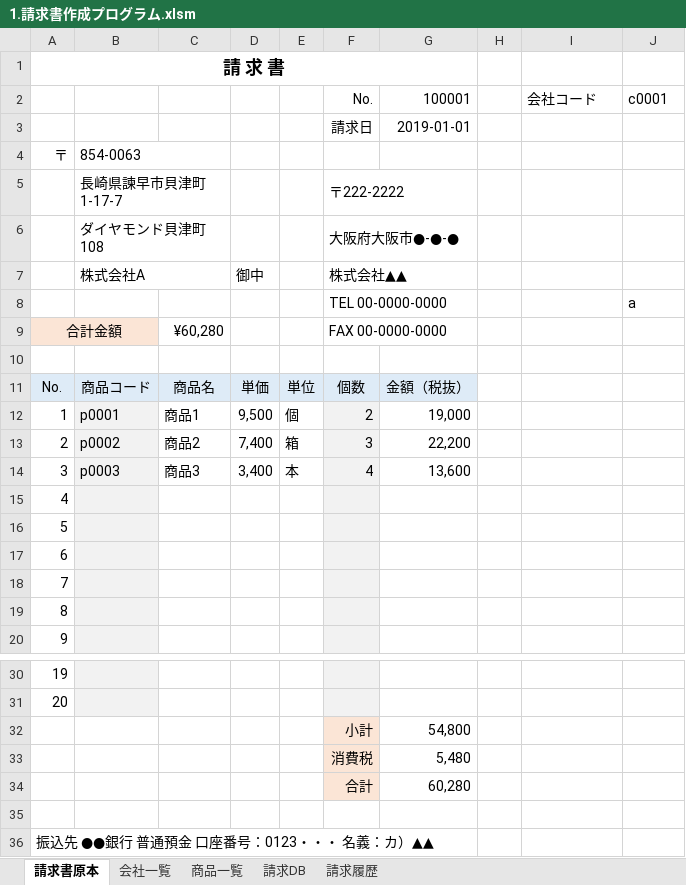
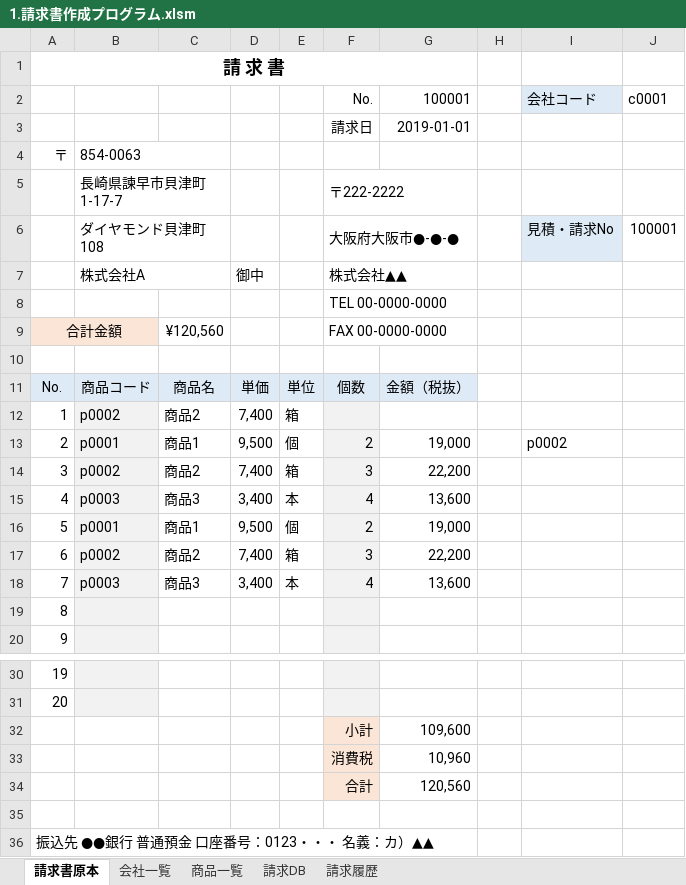
Before and after one commit to TatsuyaMaeta/VBA_Invoice, an Excel workbook: 1.請求書作成プログラム.xlsm, sheet 請求書原本, drawn as a sheet; only a part is shown, gaps mark what is left out; values as stored, in another font and other column widths than the file's, no borders; charts and pictures not drawn; removed rows and columns are numbered as before the commit, all else as after; the diff names each change by its address in the sheet, - before the commit and + after, or states it on an @@ line.

```diff
--- a/1.請求書作成プログラム.xlsm (sheet 請求書原本)
+++ b/1.請求書作成プログラム.xlsm (sheet 請求書原本)
-I2 fill: none
+I2 fill: #DEEBF7
-I6: (empty)
+I6: 見積・請求No
-I6 fill: none
+I6 fill: #DEEBF7
-J6: (empty)
+J6: 100001
-J8: a
+J8: (empty)
-C9: ¥60,280
+C9: ¥120,560
+row 12: 1 | p0002 | 商品2 | 7,400 | 箱
+row 13: 2 | p0001 | 商品1 | 9,500 | 個 | 2 | 19,000 |  | p0002
+row 14: 3 | p0002 | 商品2 | 7,400 | 箱 | 3 | 22,200
+row 15: 4 | p0003 | 商品3 | 3,400 | 本 | 4 | 13,600
-A16: 1
+A16: 5
-A17: 2
+A17: 6
-A18: 3
+A18: 7
-row 15: 4
-row 16: 5
-row 17: 6
-row 18: 7
-G32: 54,800
+G32: 109,600
-G33: 5,480
+G33: 10,960
-G34: 60,280
+G34: 120,560
```
Also changed, not shown: sheet 請求DB, sheet 請求履歴, formulas that keep their value, charts or pictures.
